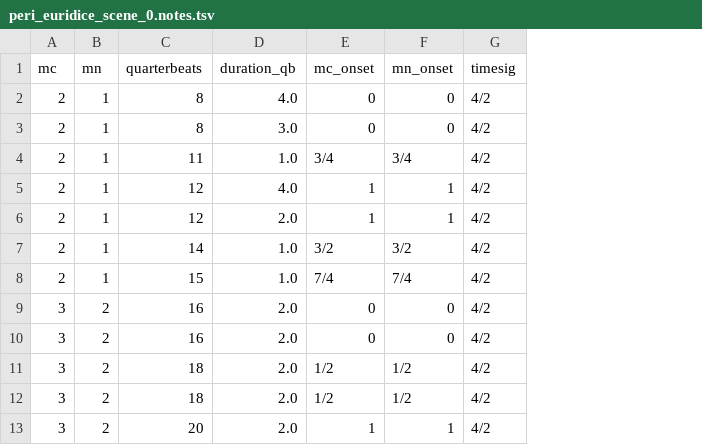
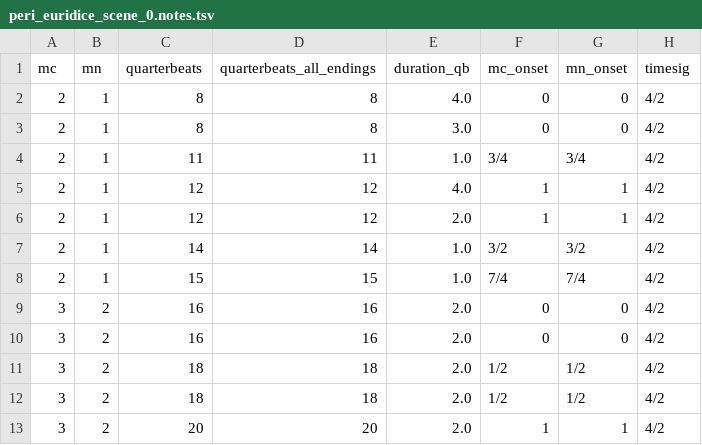
Before and after one commit to DCMLab/peri_euridice, a TSV file: notes/peri_euridice_scene_0.notes.tsv, drawn as a sheet; only a part is shown; the diff names each change by its address in the sheet, - before the commit and + after, or states it on an @@ line.

```diff
--- a/notes/peri_euridice_scene_0.notes.tsv
+++ b/notes/peri_euridice_scene_0.notes.tsv
+column D (quarterbeats_all_endings), rows 2-13: 8 | 8 | 11 | 12 | 12 | 14 | 15 | 16 | 16 | 18 | 18 | 20
```
Also changed, not shown: harmonies/peri_euridice_scene_0.harmonies.tsv, 31 other files.
